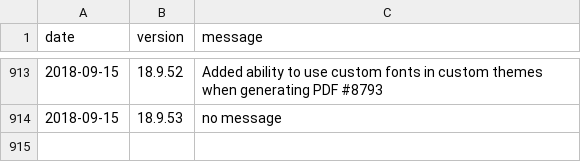
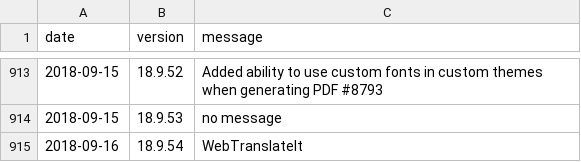
Before and after one commit to amankwa/www.manager.io, a CSV file: _data/releases.csv, drawn as a sheet; only a part is shown, gaps mark what is left out.

Commit message:
New release

```diff
--- a/_data/releases.csv
+++ b/_data/releases.csv
@@ -914 +914,2 @@ date,version,message
 2018-09-15,18.9.53,"no message"
+2018-09-16,18.9.54,"WebTranslateIt"
```
